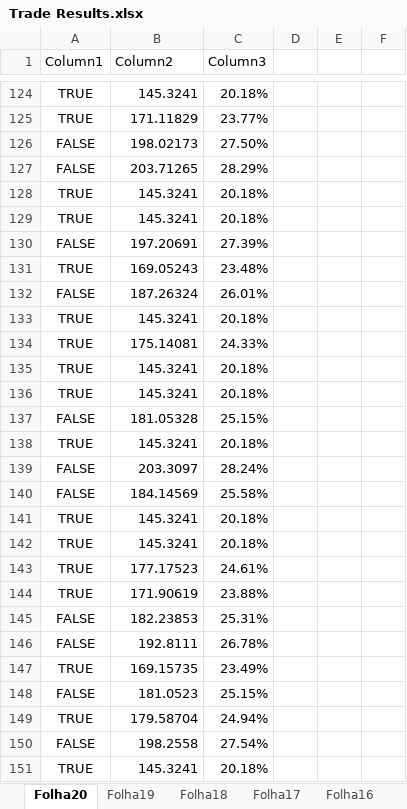
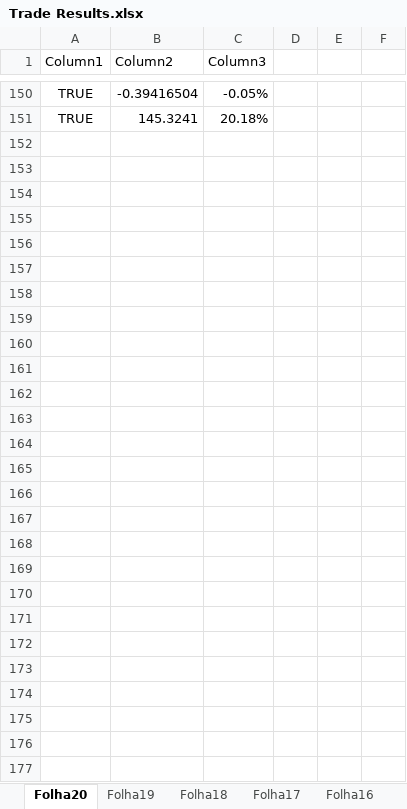
Before and after one commit to goncasmage1/AASMA_Trade, an Excel workbook: Trade Results.xlsx, sheet Folha20, drawn as a sheet; only a part is shown, gaps mark what is left out; values as stored, in another font and other column widths than the file's, no borders; table styles not drawn; removed rows and columns are numbered as before the commit, all else as after; the diff covers the shown part only; the diff names each change by its address in the sheet, - before the commit and + after, or states it on an @@ line.

```diff
--- a/Trade Results.xlsx (sheet Folha20)
+++ b/Trade Results.xlsx (sheet Folha20)
-B150 (Column2): 145.3241
+B150 (Column2): -0.39416504
-C150 (Column3): 20.18%
+C150 (Column3): -0.05%
-row 125: TRUE | 171.11829 | 23.77%
-row 126: FALSE | 198.02173 | 27.50%
-row 127: FALSE | 203.71265 | 28.29%
-row 128: TRUE | 145.3241 | 20.18%
-row 129: TRUE | 145.3241 | 20.18%
-row 130: FALSE | 197.20691 | 27.39%
-row 131: TRUE | 169.05243 | 23.48%
-row 132: FALSE | 187.26324 | 26.01%
-row 133: TRUE | 145.3241 | 20.18%
-row 134: TRUE | 175.14081 | 24.33%
-row 135: TRUE | 145.3241 | 20.18%
-row 136: TRUE | 145.3241 | 20.18%
-row 137: FALSE | 181.05328 | 25.15%
-row 138: TRUE | 145.3241 | 20.18%
-row 139: FALSE | 203.3097 | 28.24%
-row 140: FALSE | 184.14569 | 25.58%
-row 141: TRUE | 145.3241 | 20.18%
-row 142: TRUE | 145.3241 | 20.18%
-row 143: TRUE | 177.17523 | 24.61%
-row 144: TRUE | 171.90619 | 23.88%
-row 145: FALSE | 182.23853 | 25.31%
-row 146: FALSE | 192.8111 | 26.78%
-row 147: TRUE | 169.15735 | 23.49%
-row 148: FALSE | 181.0523 | 25.15%
-row 149: TRUE | 179.58704 | 24.94%
-row 150: FALSE | 198.2558 | 27.54%
```
Also changed, not shown: 95 added rows, 69 removed rows, 12 moved rows, 53 edited cells and cell formats elsewhere in this sheet, sheet Folha9, sheet Folha11, sheet Folha7, sheet Folha16, sheet Folha8, sheet Folha14, 13 more sheets.
